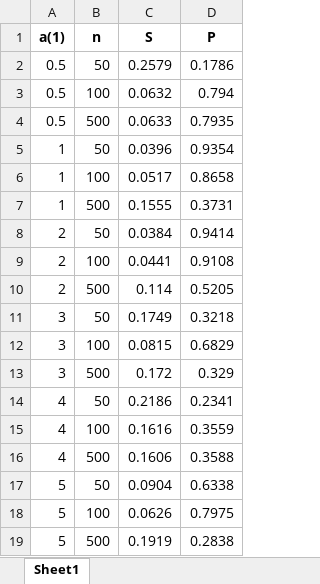
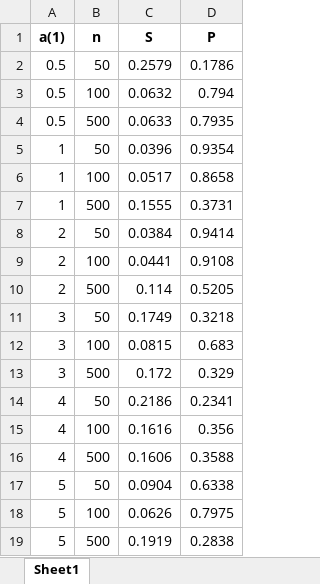
Before and after one commit to Humble-proger/OP_LABS, an Excel workbook: Лаба 2/Результаты/Полученные результаты/Проверка простой гипотезы/Файлы построенных таблиц по результатам/Крамера-Мизиса-Смирнова_result.xlsx, sheet Sheet1, drawn as a sheet; values as stored, in another font and other column widths than the file's, no borders; the diff names each change by its address in the sheet, - before the commit and + after, or states it on an @@ line.

```diff
--- a/Лаба 2/Результаты/Полученные результаты/Проверка простой гипотезы/Файлы построенных таблиц по результатам/Крамера-Мизиса-Смирнова_result.xlsx (sheet Sheet1)
+++ b/Лаба 2/Результаты/Полученные результаты/Проверка простой гипотезы/Файлы построенных таблиц по результатам/Крамера-Мизиса-Смирнова_result.xlsx (sheet Sheet1)
-D12 (P): 0.6829
+D12 (P): 0.683
-D15 (P): 0.3559
+D15 (P): 0.356
```
Also changed, not shown: Лаба 2/Результаты/Полученные результаты/Обобщённый Вейбула/Сложная гипотеза/Файлы таблиц с данными/Андерсон-Дарлинг_result.xlsx, Лаба 2/Результаты/Полученные результаты/Обобщённый Вейбула/Сложная гипотеза/Файлы таблиц с данными/Колмагорова_result.xlsx, 48 other files.
